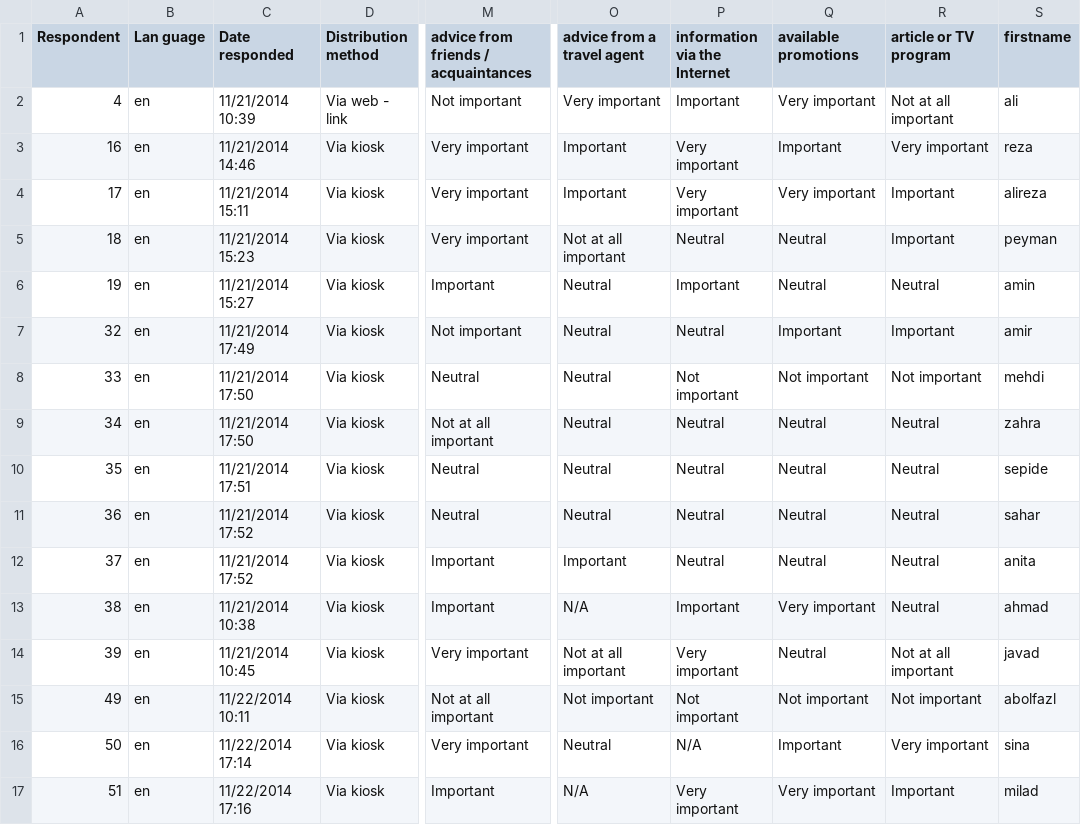
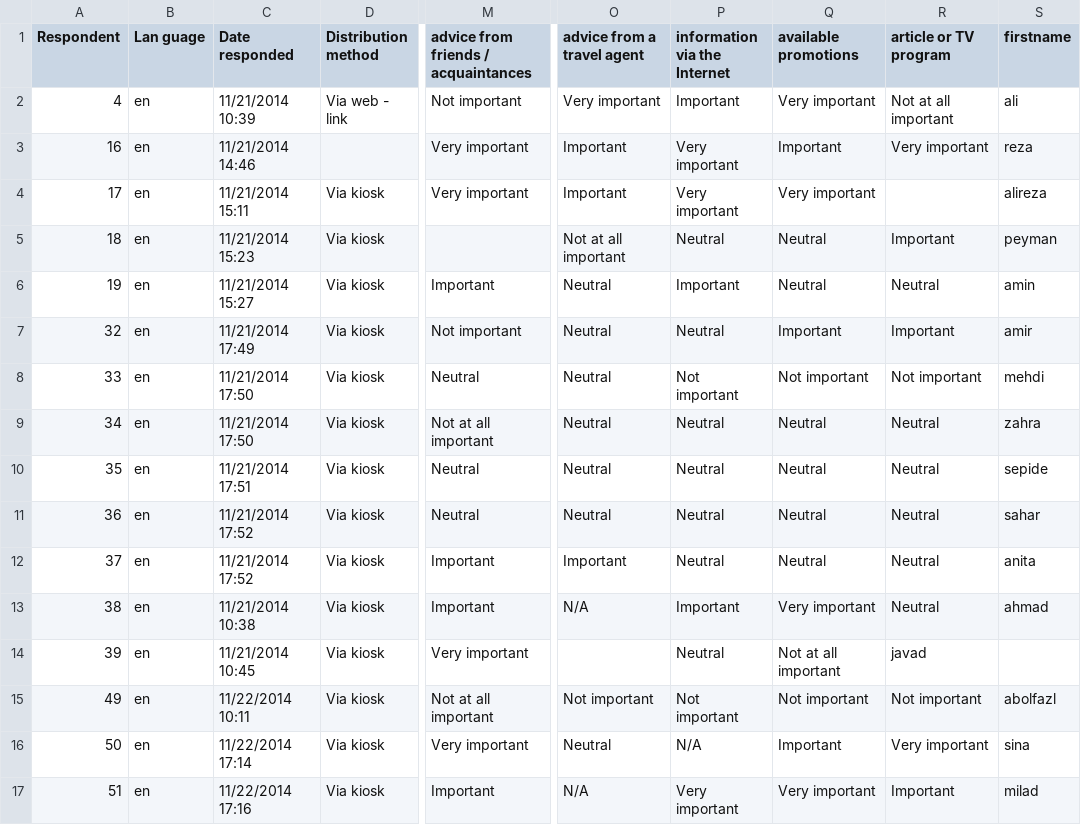
Before and after one commit to no2ehi/csvtomysql, a CSV file: test.csv, drawn as a sheet; only a part is shown, gaps mark what is left out; the diff names each change by its address in the sheet, - before the commit and + after, or states it on an @@ line.

Commit message:
change test.csv

```diff
--- a/test.csv
+++ b/test.csv
-D3 (Distribution method): Via kiosk
+D3 (Distribution method): (empty)
-R4 (article or TV program): Important
+R4 (article or TV program): (empty)
-M5: Very important
+M5: (empty)
-O14 (advice from a travel agent): Not at all important
+O14 (advice from a travel agent): (empty)
-P14 (information via the Internet): Very important
+P14 (information via the Internet): Neutral
-Q14 (available promotions): Neutral
+Q14 (available promotions): Not at all important
-R14 (article or TV program): Not at all important
+R14 (article or TV program): javad
-S14 (firstname): javad
+S14 (firstname): (empty)
```
